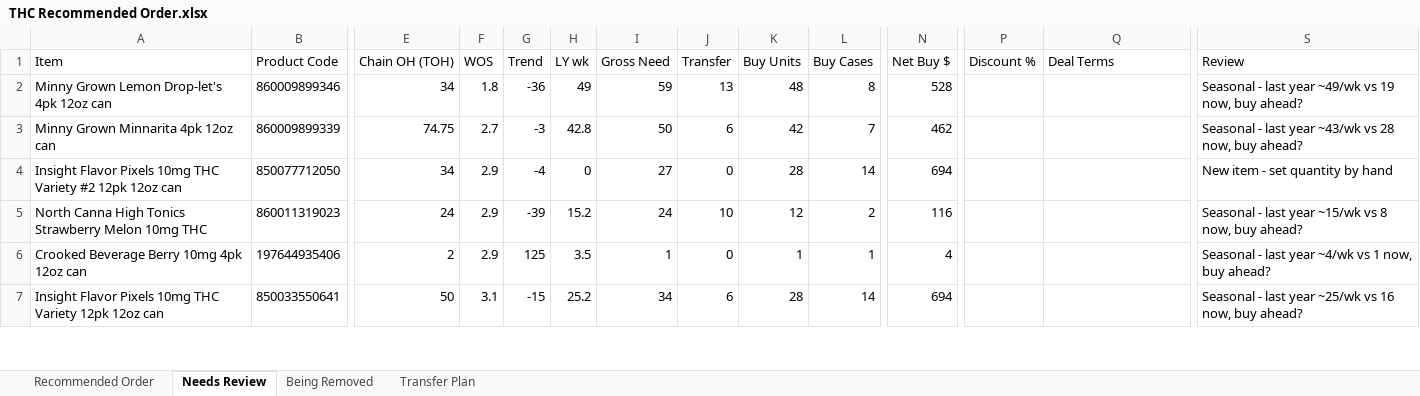
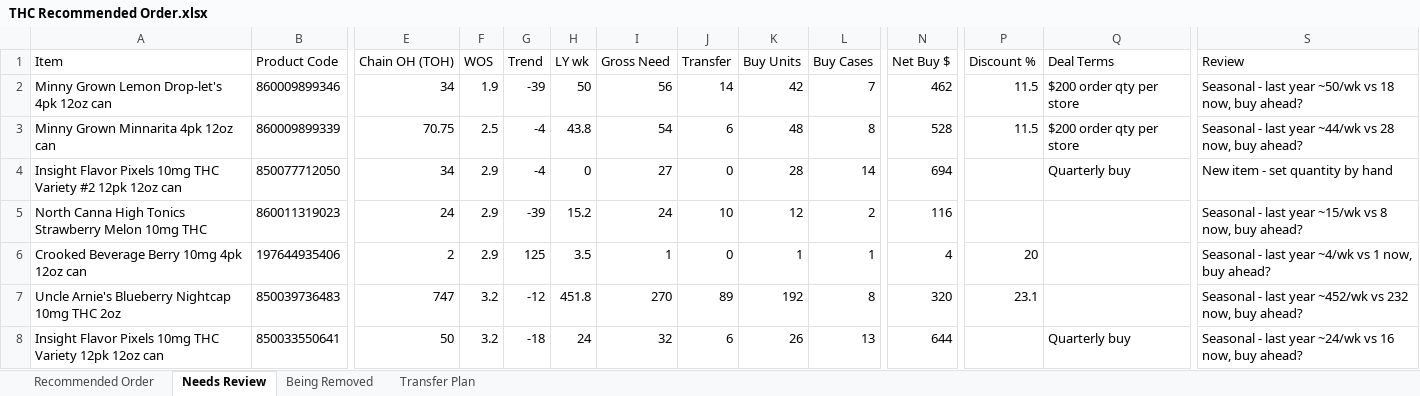
Before and after one commit to Akuklok/thc-dashboard, an Excel workbook: data/THC Recommended Order.xlsx, sheet Needs Review, drawn as a sheet; only a part is shown, gaps mark what is left out; values as stored, in another font and other column widths than the file's, no borders; addresses are those after the commit; rows hold the shown columns only; the diff covers the shown part only; the diff names each change by its address in the sheet, - before the commit and + after, or states it on an @@ line.

Commit message:
auto-update THC Recommended Order.xlsx

```diff
--- a/data/THC Recommended Order.xlsx (sheet Needs Review)
+++ b/data/THC Recommended Order.xlsx (sheet Needs Review)
-F2 (WOS): 1.8
+F2 (WOS): 1.9
-G2 (Trend): -36
+G2 (Trend): -39
-H2 (LY wk): 49
+H2 (LY wk): 50
-I2 (Gross Need): 59
+I2 (Gross Need): 56
-J2 (Transfer): 13
+J2 (Transfer): 14
-K2 (Buy Units): 48
+K2 (Buy Units): 42
-L2 (Buy Cases): 8
+L2 (Buy Cases): 7
-N2 (Net Buy $): 528
+N2 (Net Buy $): 462
-P2:P3 (Discount %): (empty)
+P2:P3 (Discount %): 11.5
-Q2:Q3 (Deal Terms): (empty)
+Q2:Q3 (Deal Terms): $200 order qty per store
-S2 (Review): …last year ~49/wk vs 19 now, buy…
+S2 (Review): …last year ~50/wk vs 18 now, buy…
-E3 (Chain OH (TOH)): 74.75
+E3 (Chain OH (TOH)): 70.75
-F3 (WOS): 2.7
+F3 (WOS): 2.5
-G3 (Trend): -3
+G3 (Trend): -4
-H3 (LY wk): 42.8
+H3 (LY wk): 43.8
-I3 (Gross Need): 50
+I3 (Gross Need): 54
-K3 (Buy Units): 42
+K3 (Buy Units): 48
-L3 (Buy Cases): 7
+L3 (Buy Cases): 8
-N3 (Net Buy $): 462
+N3 (Net Buy $): 528
-S3 (Review): …last year ~43/wk vs 28…
+S3 (Review): …last year ~44/wk vs 28…
-Q4 (Deal Terms): (empty)
+Q4 (Deal Terms): Quarterly buy
-P6 (Discount %): (empty)
+P6 (Discount %): 20
+row 7: Uncle Arnie's Blueberry Nightcap 10mg THC 2oz | 850039736483 | 747 | 3.2 | -12 | 451.8 | 270 | 89 | 192 | 8 | 320 | 23.1 |  | Seasonal - last year ~452/wk vs 232 now, buy ahead?
-F8 (WOS): 3.1
+F8 (WOS): 3.2
-G8 (Trend): -15
+G8 (Trend): -18
-H8 (LY wk): 25.2
+H8 (LY wk): 24
-I8 (Gross Need): 34
+I8 (Gross Need): 32
-K8 (Buy Units): 28
+K8 (Buy Units): 26
-L8 (Buy Cases): 14
+L8 (Buy Cases): 13
-N8 (Net Buy $): 694
+N8 (Net Buy $): 644
-Q8 (Deal Terms): (empty)
+Q8 (Deal Terms): Quarterly buy
-S8 (Review): …last year ~25/wk vs 16…
+S8 (Review): …last year ~24/wk vs 16…
```
Also changed, not shown: 4 added rows, 3 removed rows and 22 edited cells elsewhere in this sheet, sheet Transfer Plan, sheet Recommended Order, sheet Being Removed.
